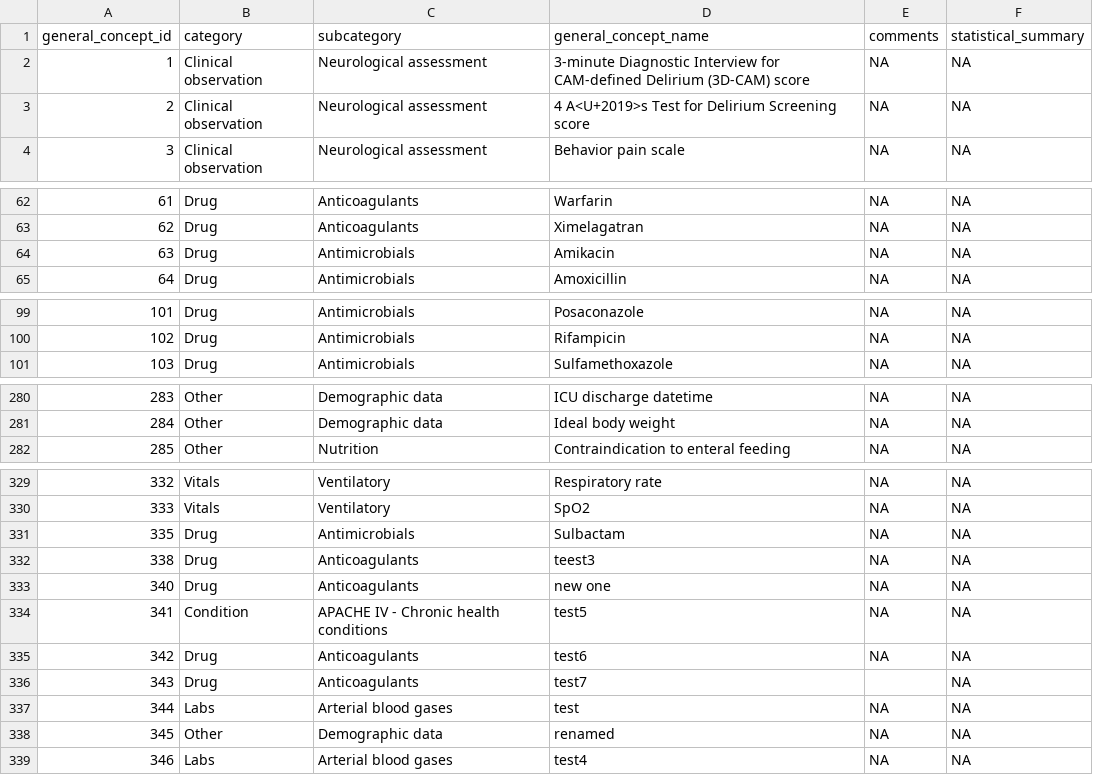
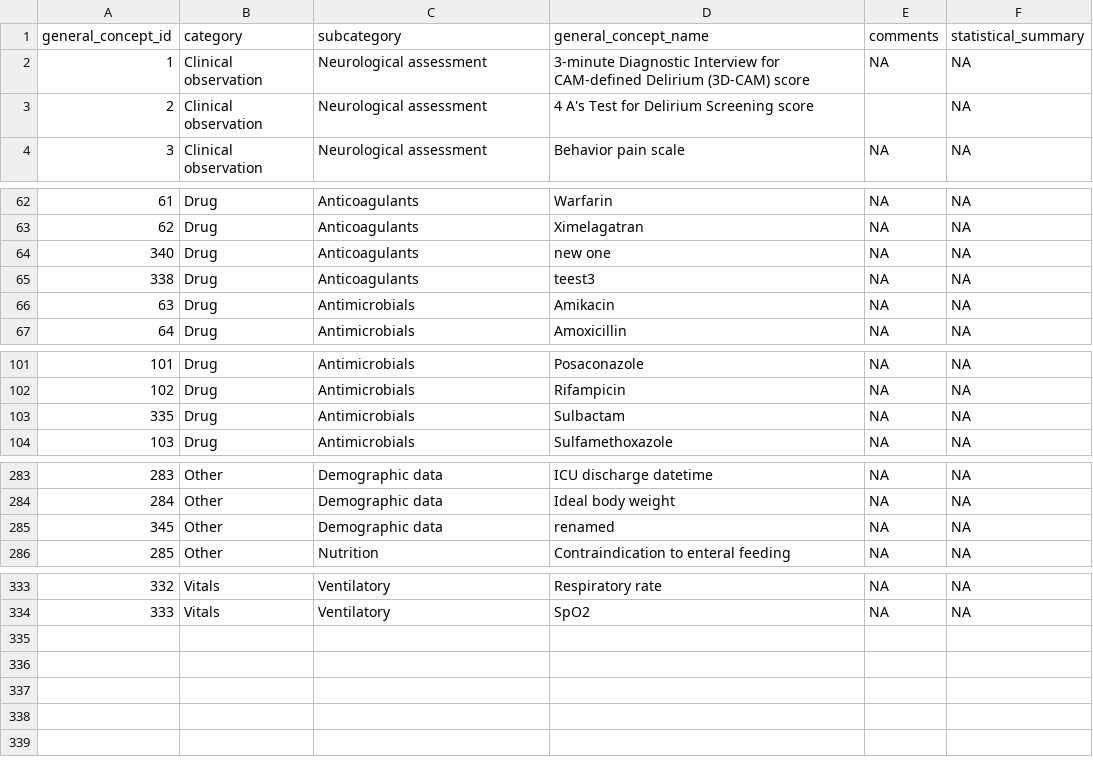
Before and after one commit to indicate-eu/data-dictionary, a CSV file: inst/extdata/csv/general_concepts.csv, drawn as a sheet; only a part is shown, gaps mark what is left out; removed rows and columns are numbered as before the commit, all else as after; the diff names each change by its address in the sheet, - before the commit and + after, or states it on an @@ line.

```diff
--- a/inst/extdata/csv/general_concepts.csv
+++ b/inst/extdata/csv/general_concepts.csv
-D3 (general_concept_name): 4 A<U+2019>s Test for Delirium Screening score
+D3 (general_concept_name): 4 A's Test for Delirium Screening score
-E3 (comments): NA
+E3 (comments): (empty)
@@ row 333 moved to row 64: 340 @@
@@ row 332 moved to row 65: 338 @@
@@ row 331 moved to row 103: 335 @@
@@ row 338 moved to row 285: 345 @@
-row 334: 341 | Condition | APACHE IV - Chronic health conditions | test5 | NA | NA
-row 335: 342 | Drug | Anticoagulants | test6 | NA | NA
-row 336: 343 | Drug | Anticoagulants | test7 |  | NA
-row 337: 344 | Labs | Arterial blood gases | test | NA | NA
-row 339: 346 | Labs | Arterial blood gases | test4 | NA | NA
```
Also changed, not shown: inst/extdata/csv/custom_concepts.csv, inst/extdata/csv/general_concepts_details.csv, 2 other files.
